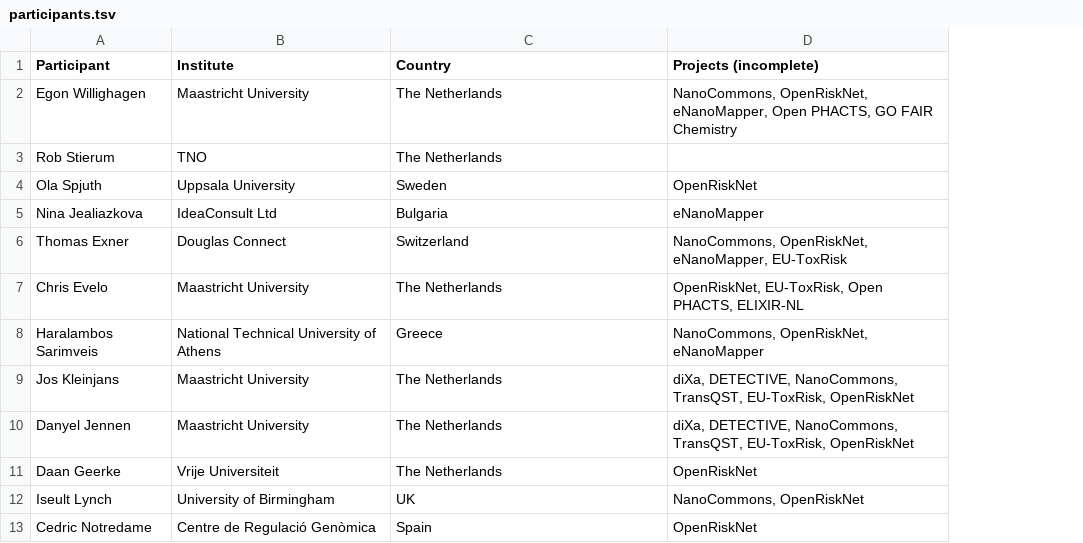
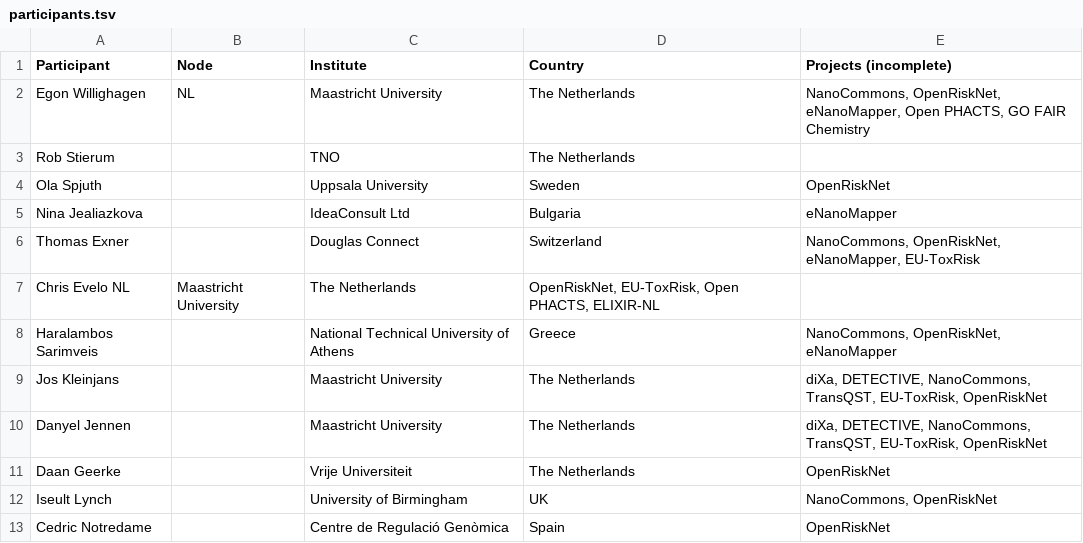
Before and after one commit to elixir-europe/toxicology-community, a TSV file: participants.tsv, drawn as a sheet; only a part is shown; removed rows and columns are numbered as before the commit, all else as after; the diff names each change by its address in the sheet, - before the commit and + after, or states it on an @@ line.

Commit message:
Added am ELIXIR Node column

```diff
--- a/participants.tsv
+++ b/participants.tsv
+column B (Node), row 2: NL
-row 7: Chris Evelo | Maastricht University | The Netherlands | OpenRiskNet, EU-ToxRisk, Open PHACTS, ELIXIR-NL
+row 7: Chris Evelo NL | Maastricht University | The Netherlands | OpenRiskNet, EU-ToxRisk, Open PHACTS, ELIXIR-NL
```
